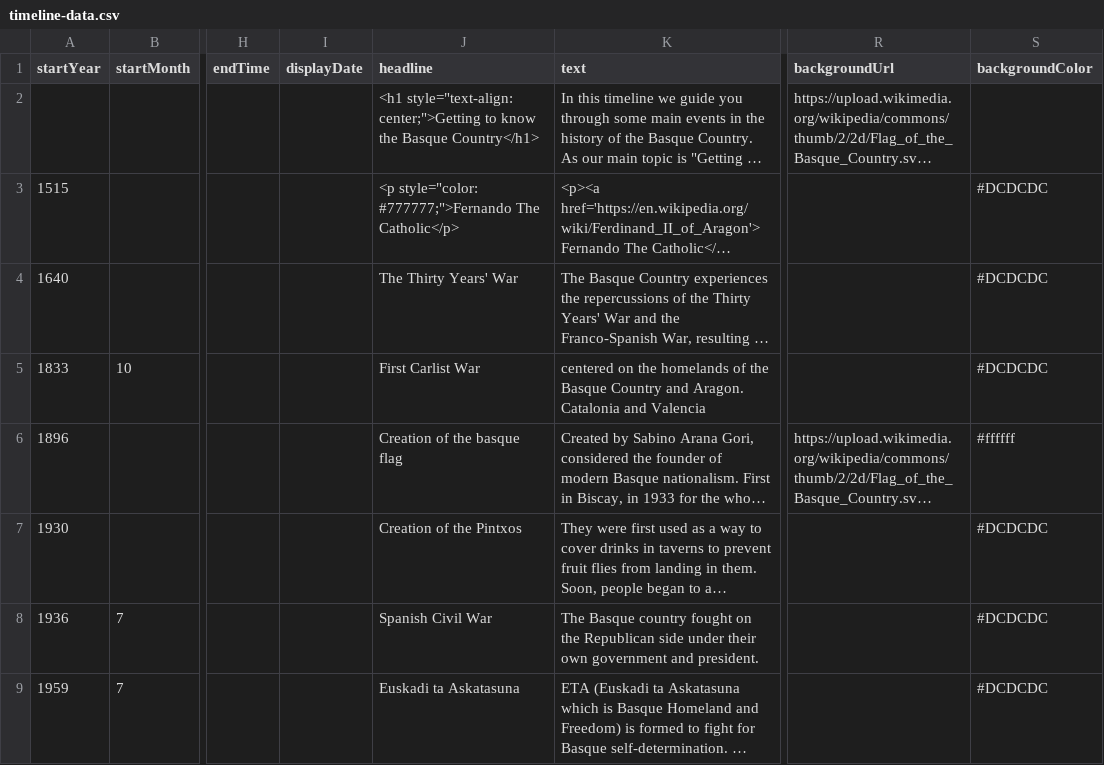
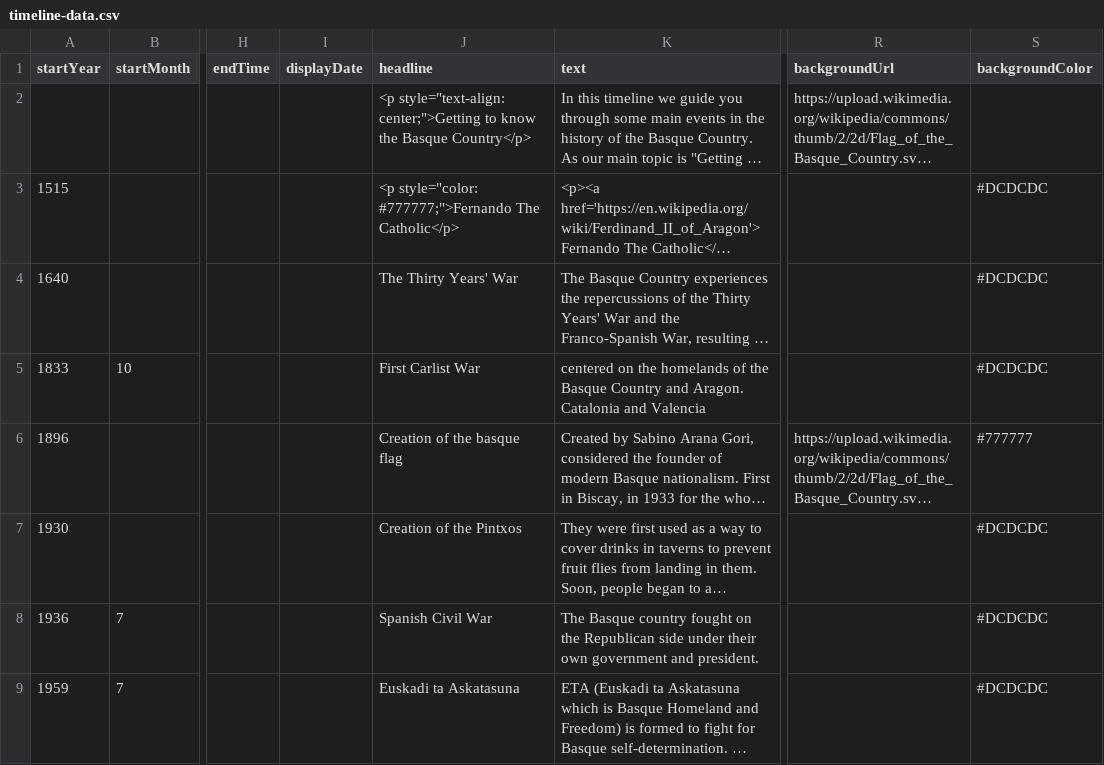
Before and after one commit to DeustoKom/MSGW2023-timeline, a CSV file: docs/groupD/timeline-data.csv, drawn as a sheet; only a part is shown, gaps mark what is left out; long unchanged cells end in …; the diff names each change by its address in the sheet, - before the commit and + after, or states it on an @@ line.

Commit message:
Add files via upload

```diff
--- a/docs/groupD/timeline-data.csv
+++ b/docs/groupD/timeline-data.csv
-J2 (headline): <h1 style="text-align: center;">Getting to know the Basque Country</h1>
+J2 (headline): <p style="text-align: center;">Getting to know the Basque Country</p>
-S6 (backgroundColor): #ffffff
+S6 (backgroundColor): #777777
```
